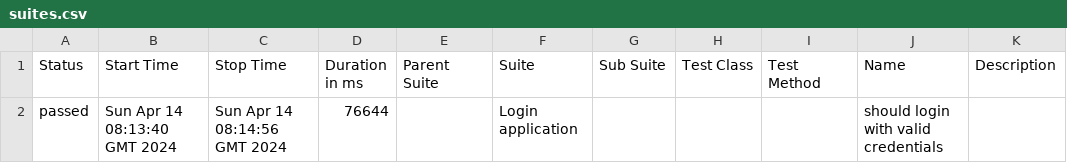
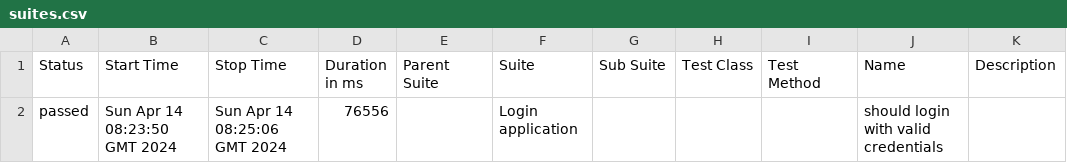
Before and after one commit to shahbaz844/webdriverIO-Allure, a CSV file: data/suites.csv, drawn as a sheet.

```diff
--- a/data/suites.csv
+++ b/data/suites.csv
@@ -1,2 +1,2 @@
 "Status","Start Time","Stop Time","Duration in ms","Parent Suite","Suite","Sub Suite","Test Class","Test Method","Name","Description"
-"passed","Sun Apr 14 08:13:40 GMT 2024","Sun Apr 14 08:14:56 GMT 2024","76644","","Login application","","","","should login with valid credentials",""
+"passed","Sun Apr 14 08:23:50 GMT 2024","Sun Apr 14 08:25:06 GMT 2024","76556","","Login application","","","","should login with valid credentials",""
```
Also changed, not shown: 23 other files.
